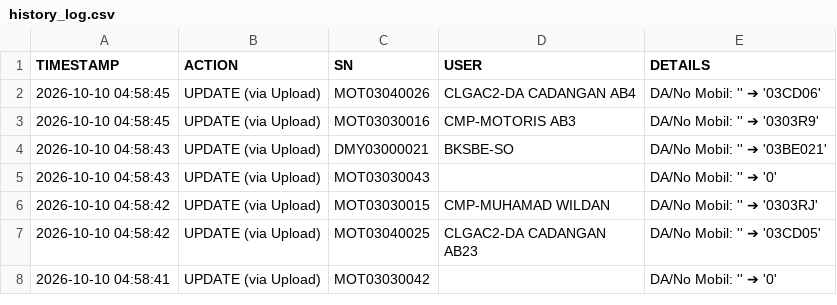
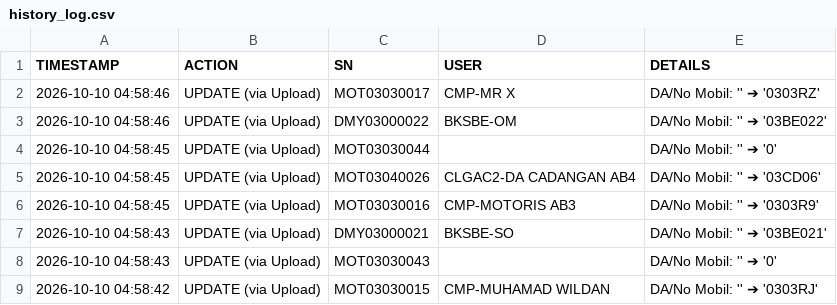
Before and after one commit to ranzfe/it-asset-management, a CSV file: history_log.csv, drawn as a sheet; only a part is shown; the shorter side is filled out with more unchanged rows; the diff names each change by its address in the sheet, - before the commit and + after, or states it on an @@ line.

Commit message:
Auto-update history log: 2026-10-10 04:58:46

```diff
--- a/history_log.csv
+++ b/history_log.csv
+row 2: 2026-10-10 04:58:46 | UPDATE (via Upload) | MOT03030017 | CMP-MR X | DA/No Mobil: '' ➔ '0303RZ'
+row 3: 2026-10-10 04:58:46 | UPDATE (via Upload) | DMY03000022 | BKSBE-OM | DA/No Mobil: '' ➔ '03BE022'
+row 4: 2026-10-10 04:58:45 | UPDATE (via Upload) | MOT03030044 |  | DA/No Mobil: '' ➔ '0'
```
